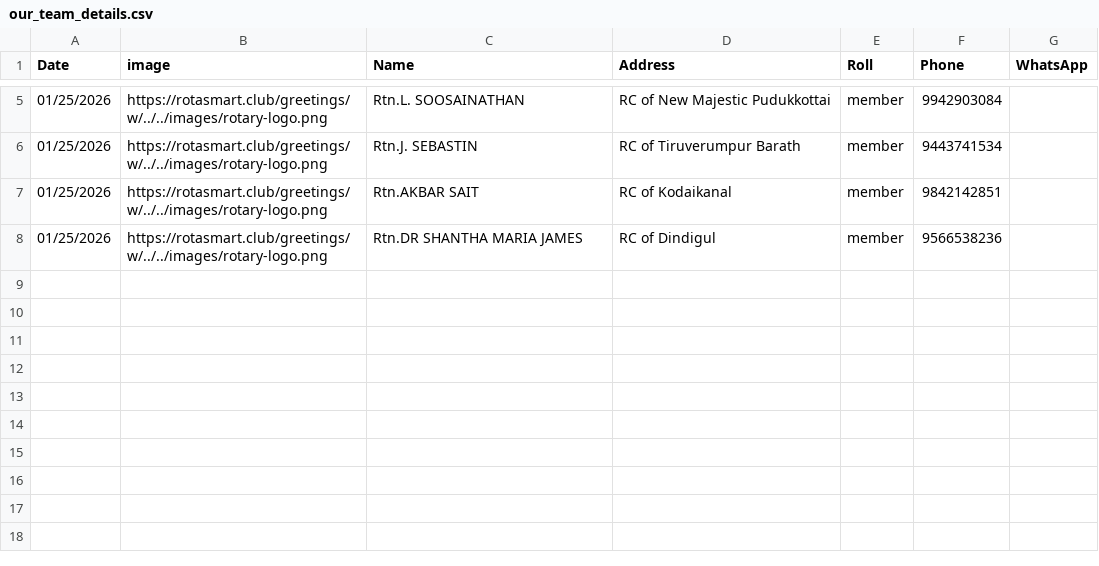
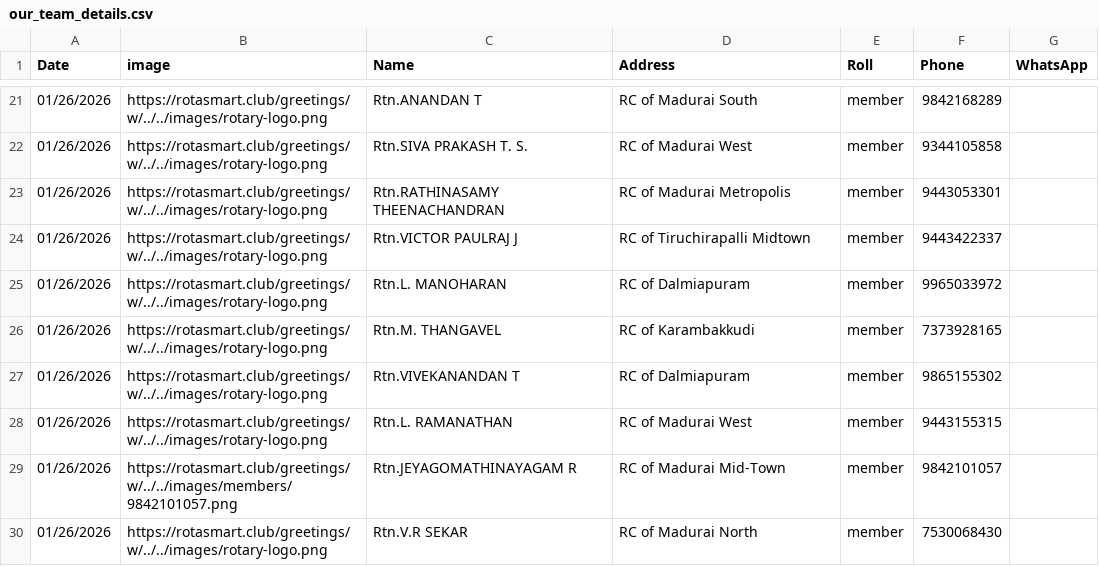
Before and after one commit to amuthap/wedding_automation, a CSV file: our_team_details.csv, drawn as a sheet; only a part is shown, gaps mark what is left out; the diff covers the shown part only.

```diff
--- a/our_team_details.csv
+++ b/our_team_details.csv
@@ -5,4 +21,10 @@ Date,image,Name,Address,Roll,Phone,WhatsApp
-01/25/2026,https://rotasmart.club/greetings/w/../../images/rotary-logo.png,Rtn.L. SOOSAINATHAN,RC of New Majestic Pudukkottai,member,9942903084,
-01/25/2026,https://rotasmart.club/greetings/w/../../images/rotary-logo.png,Rtn.J. SEBASTIN,RC of Tiruverumpur Barath,member,9443741534,
-01/25/2026,https://rotasmart.club/greetings/w/../../images/rotary-logo.png,Rtn.AKBAR SAIT,RC of Kodaikanal,member,9842142851,
-01/25/2026,https://rotasmart.club/greetings/w/../../images/rotary-logo.png,Rtn.DR SHANTHA MARIA JAMES,RC of Dindigul,member,9566538236,
+01/26/2026,https://rotasmart.club/greetings/w/../../images/rotary-logo.png,Rtn.ANANDAN T,RC of Madurai South,member,9842168289,
+01/26/2026,https://rotasmart.club/greetings/w/../../images/rotary-logo.png,Rtn.SIVA PRAKASH T. S.,RC of Madurai West,member,9344105858,
+01/26/2026,https://rotasmart.club/greetings/w/../../images/rotary-logo.png,Rtn.RATHINASAMY THEENACHANDRAN,RC of Madurai Metropolis,member,9443053301,
+01/26/2026,https://rotasmart.club/greetings/w/../../images/rotary-logo.png,Rtn.VICTOR PAULRAJ J,RC of Tiruchirapalli Midtown,member,9443422337,
+01/26/2026,https://rotasmart.club/greetings/w/../../images/rotary-logo.png,Rtn.L. MANOHARAN,RC of Dalmiapuram,member,9965033972,
+01/26/2026,https://rotasmart.club/greetings/w/../../images/rotary-logo.png,Rtn.M. THANGAVEL,RC of Karambakkudi,member,7373928165,
+01/26/2026,https://rotasmart.club/greetings/w/../../images/rotary-logo.png,Rtn.VIVEKANANDAN T,RC of Dalmiapuram,member,9865155302,
+01/26/2026,https://rotasmart.club/greetings/w/../../images/rotary-logo.png,Rtn.L. RAMANATHAN,RC of Madurai West,member,9443155315,
+01/26/2026,https://rotasmart.club/greetings/w/../../images/members/9842101057.png,Rtn.JEYAGOMATHINAYAGAM R,RC of Madurai Mid-Town,member,9842101057,
+01/26/2026,https://rotasmart.club/greetings/w/../../images/rotary-logo.png,Rtn.V.R SEKAR,RC of Madurai North,member,7530068430,
```
Also changed, not shown: 17 added rows, 1 removed row and 8 edited cells elsewhere in this file, 57 other files.
